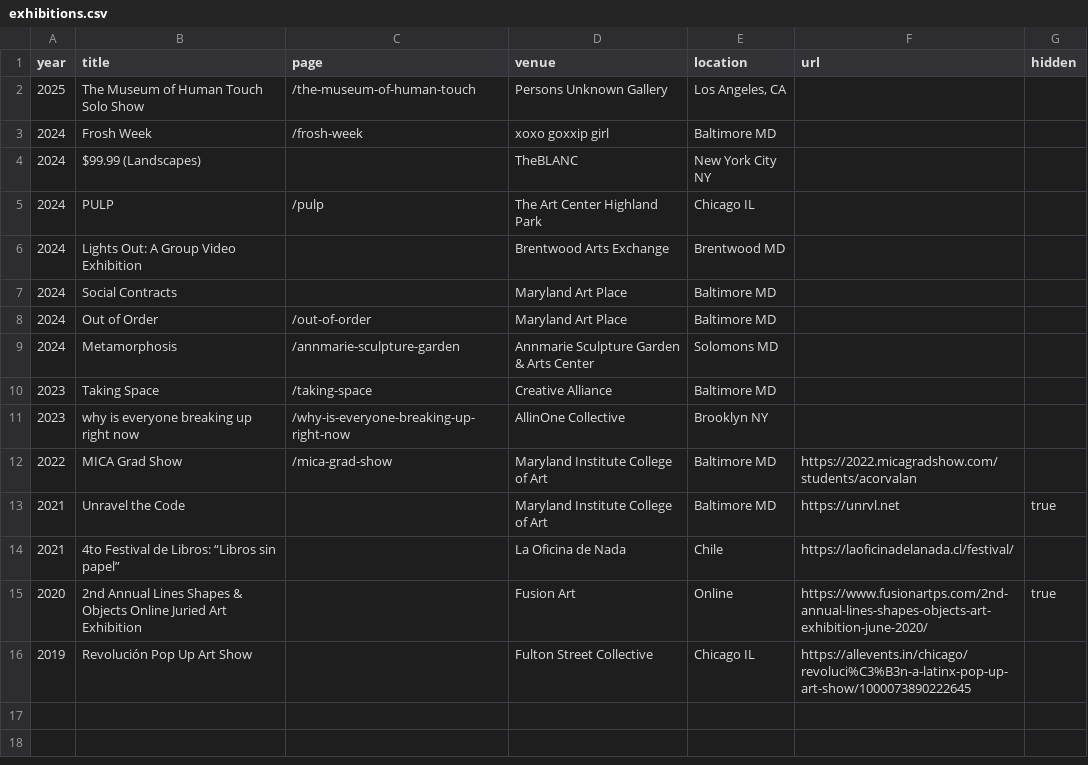
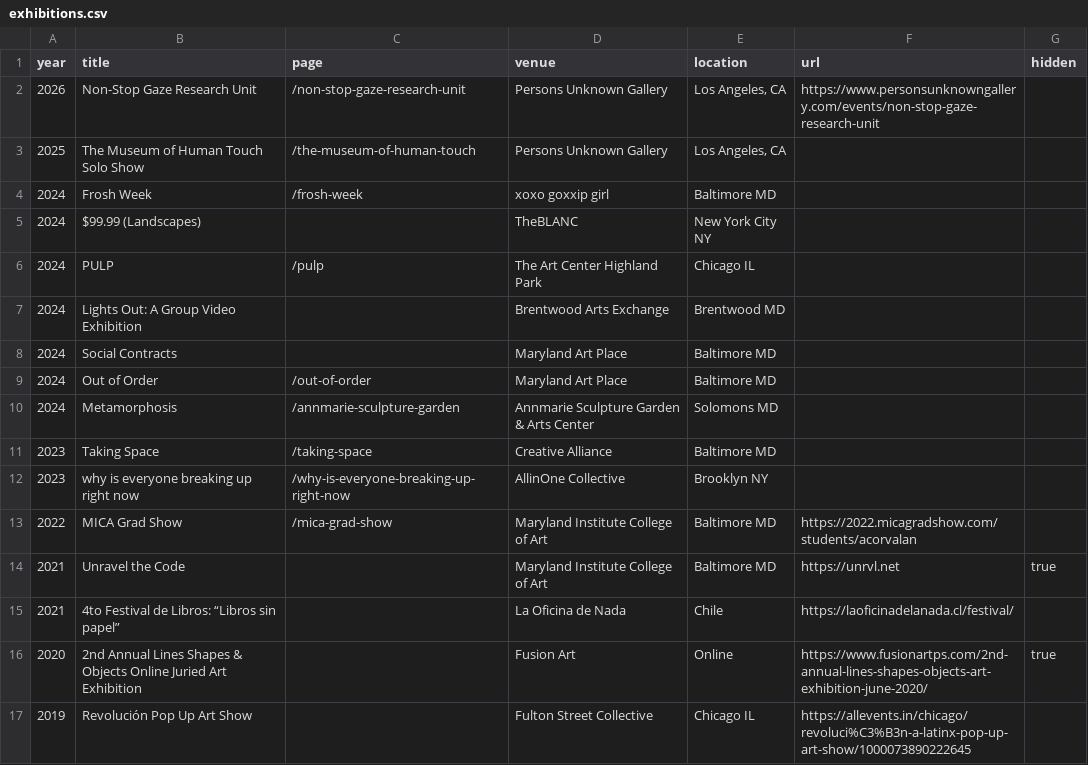
Before and after one commit to augustocorvalan/digital-garden-jekyll-template, a CSV file: _data/cv/exhibitions.csv, drawn as a sheet; the diff names each change by its address in the sheet, - before the commit and + after, or states it on an @@ line.

```diff
--- a/_data/cv/exhibitions.csv
+++ b/_data/cv/exhibitions.csv
+row 2: 2026 | Non-Stop Gaze Research Unit | /non-stop-gaze-research-unit | Persons Unknown Gallery | Los Angeles, CA | https://www.personsunknowngallery.com/events/non-stop-gaze-research-unit
```
Also changed, not shown: 2 other files.
